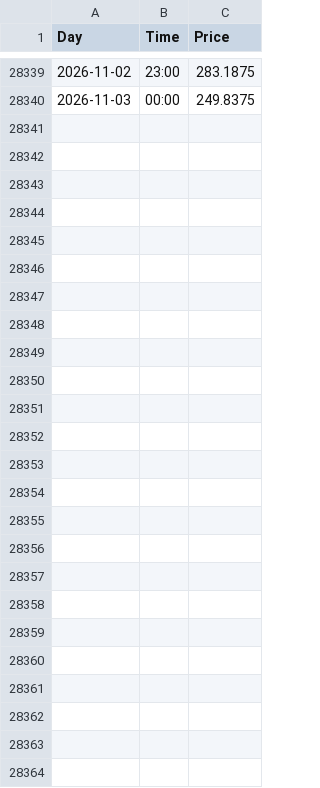
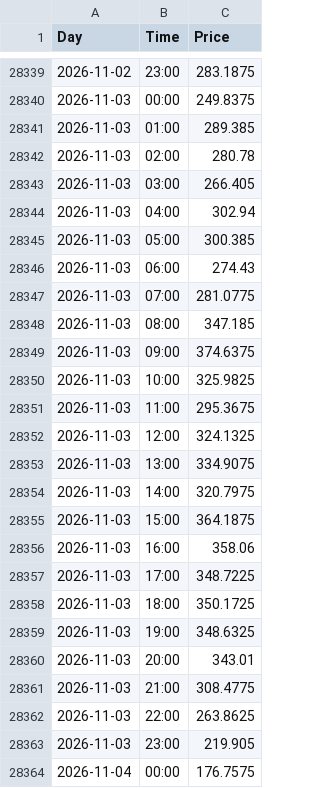
Before and after one commit to tasesernests/Nord-Pool---Day-ahead, a CSV file: data/prices_riga_hourly.csv, drawn as a sheet; only a part is shown, gaps mark what is left out.

```diff
--- a/data/prices_riga_hourly.csv
+++ b/data/prices_riga_hourly.csv
@@ -28340 +28340,25 @@ Day,Time,Price
 2026-11-03,00:00,249.8375
+2026-11-03,01:00,289.385
+2026-11-03,02:00,280.78
+2026-11-03,03:00,266.405
+2026-11-03,04:00,302.94
+2026-11-03,05:00,300.385
+2026-11-03,06:00,274.43
+2026-11-03,07:00,281.0775
+2026-11-03,08:00,347.185
+2026-11-03,09:00,374.6375
+2026-11-03,10:00,325.9825
+2026-11-03,11:00,295.3675
+2026-11-03,12:00,324.1325
+2026-11-03,13:00,334.9075
+2026-11-03,14:00,320.7975
+2026-11-03,15:00,364.1875
+2026-11-03,16:00,358.06
+2026-11-03,17:00,348.7225
+2026-11-03,18:00,350.1725
+2026-11-03,19:00,348.6325
+2026-11-03,20:00,343.01
+2026-11-03,21:00,308.4775
+2026-11-03,22:00,263.8625
+2026-11-03,23:00,219.905
+2026-11-04,00:00,176.7575
```
Also changed, not shown: 2 other files.
